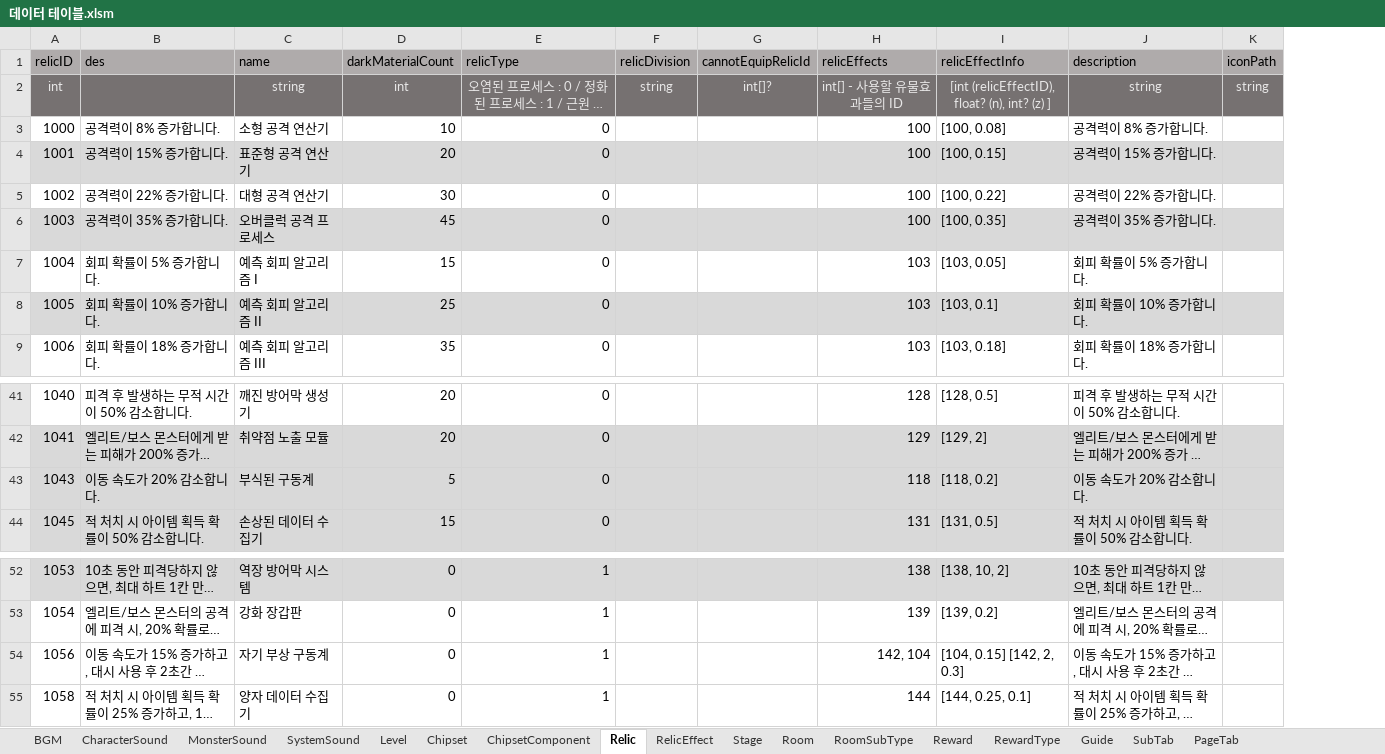
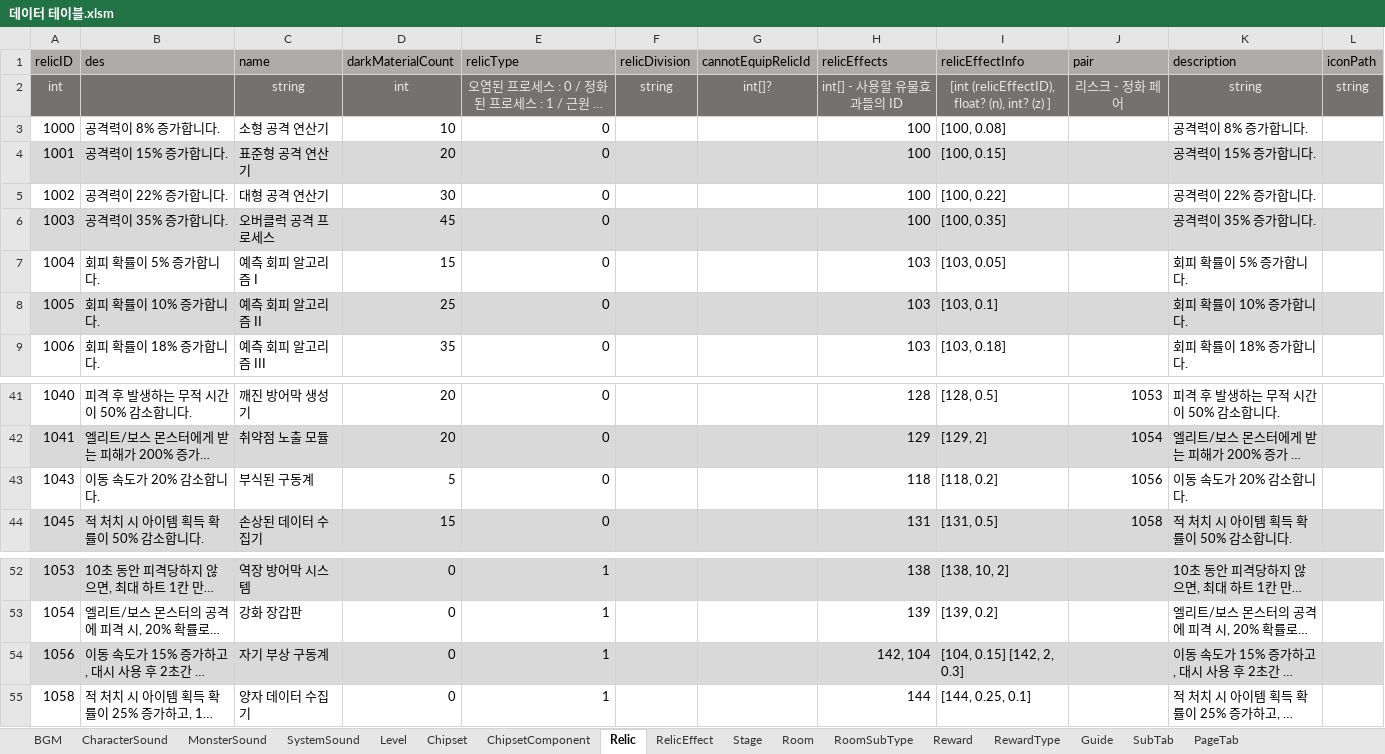
Before and after one commit to coil38/2025-2_Space, an Excel workbook: Documents/데이터 테이블.xlsm, sheet Relic, drawn as a sheet; only a part is shown, gaps mark what is left out; long unchanged cells end in …; values as stored, in another font and other column widths than the file's, no borders; addresses are those after the commit; the diff names each change by its address in the sheet, - before the commit and + after, or states it on an @@ line.

Commit message:
[DB] 리스크 - 정화 데이터 연결

```diff
--- a/Documents/데이터 테이블.xlsm (sheet Relic)
+++ b/Documents/데이터 테이블.xlsm (sheet Relic)
+column J (pair), row 2: 리스크 - 정화 페어; rows 41-44: 1053 | 1054 | 1056 | 1058
-A43:I43 fill: #D9D9D9
+A43:I43 fill: none
-K43:L43 fill: #D9D9D9
+K43:L43 fill: none
-A54:I54 fill: none
+A54:I54 fill: #D9D9D9
-K54:L54 fill: none
+K54:L54 fill: #D9D9D9
```
